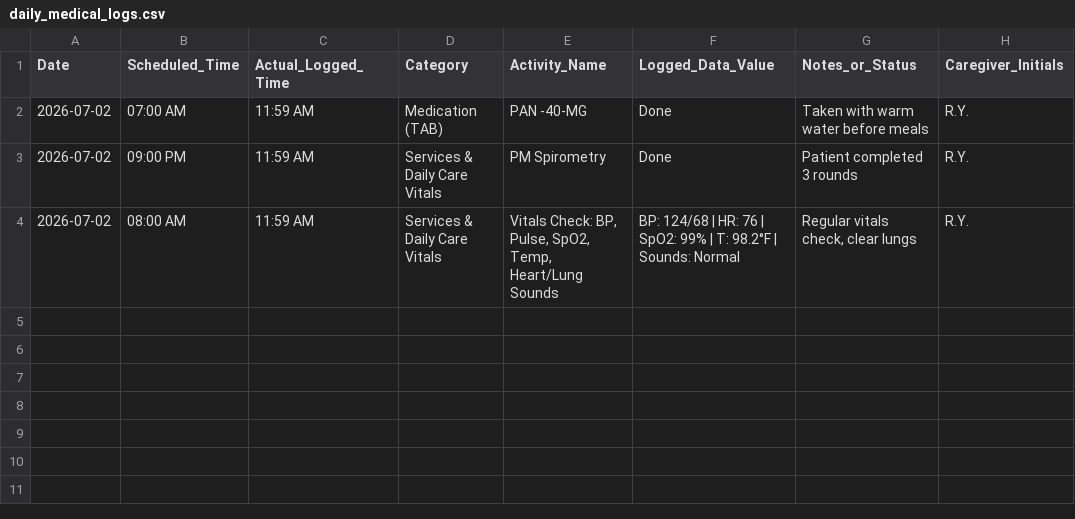
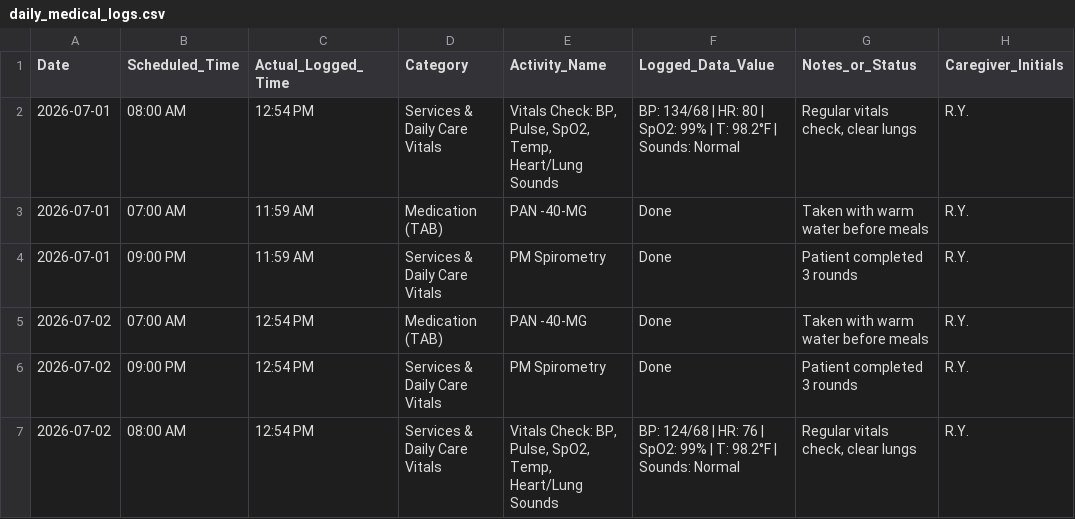
Before and after one commit to sss-modernkris/PatientCare, a CSV file: daily_medical_logs.csv, drawn as a sheet.

Commit message:
Implement and verify Patient Vitals Analytics & Plotting feature

```diff
--- a/daily_medical_logs.csv
+++ b/daily_medical_logs.csv
@@ -1,4 +1,7 @@
 Date,Scheduled_Time,Actual_Logged_Time,Category,Activity_Name,Logged_Data_Value,Notes_or_Status,Caregiver_Initials
-2026-07-02,07:00 AM,11:59 AM,Medication (TAB),PAN -40-MG,Done,Taken with warm water before meals,R.Y.
-2026-07-02,09:00 PM,11:59 AM,Services & Daily Care Vitals,PM Spirometry,Done,Patient completed 3 rounds,R.Y.
-2026-07-02,08:00 AM,11:59 AM,Services & Daily Care Vitals,"Vitals Check: BP, Pulse, SpO2, Temp, Heart/Lung Sounds",BP: 124/68 | HR: 76 | SpO2: 99% | T: 98.2°F | Sounds: Normal,"Regular vitals check, clear lungs",R.Y.
+2026-07-01,08:00 AM,12:54 PM,Services & Daily Care Vitals,"Vitals Check: BP, Pulse, SpO2, Temp, Heart/Lung Sounds",BP: 134/68 | HR: 80 | SpO2: 99% | T: 98.2°F | Sounds: Normal,"Regular vitals check, clear lungs",R.Y.
+2026-07-01,07:00 AM,11:59 AM,Medication (TAB),PAN -40-MG,Done,Taken with warm water before meals,R.Y.
+2026-07-01,09:00 PM,11:59 AM,Services & Daily Care Vitals,PM Spirometry,Done,Patient completed 3 rounds,R.Y.
+2026-07-02,07:00 AM,12:54 PM,Medication (TAB),PAN -40-MG,Done,Taken with warm water before meals,R.Y.
+2026-07-02,09:00 PM,12:54 PM,Services & Daily Care Vitals,PM Spirometry,Done,Patient completed 3 rounds,R.Y.
+2026-07-02,08:00 AM,12:54 PM,Services & Daily Care Vitals,"Vitals Check: BP, Pulse, SpO2, Temp, Heart/Lung Sounds",BP: 124/68 | HR: 76 | SpO2: 99% | T: 98.2°F | Sounds: Normal,"Regular vitals check, clear lungs",R.Y.
```
Also changed, not shown: 6 other files.
